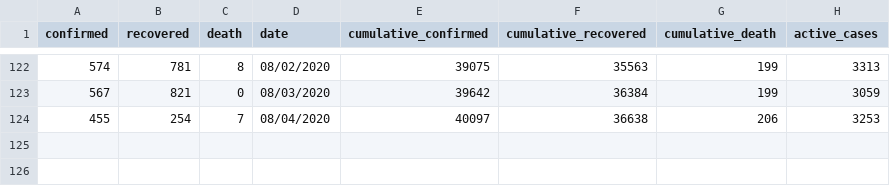
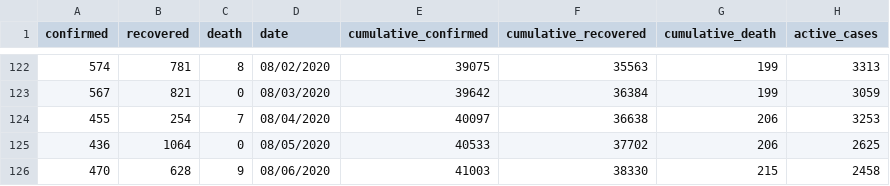
Before and after one commit to sammyhawkrad/ghana-covid-19-dataset, a CSV file: Ghana_Covid19_DailyActive.csv, drawn as a sheet; only a part is shown, gaps mark what is left out.

Commit message:
August 5&6 updates

```diff
--- a/Ghana_Covid19_DailyActive.csv
+++ b/Ghana_Covid19_DailyActive.csv
@@ -124 +124,3 @@ confirmed,recovered,death,date,cumulative_confirmed ,cumulative_recovered,cumula
 455,254,7,08/04/2020,40097,36638,206,3253
+436,1064,0,08/05/2020,40533,37702,206,2625
+470,628,9,08/06/2020,41003,38330,215,2458
```
